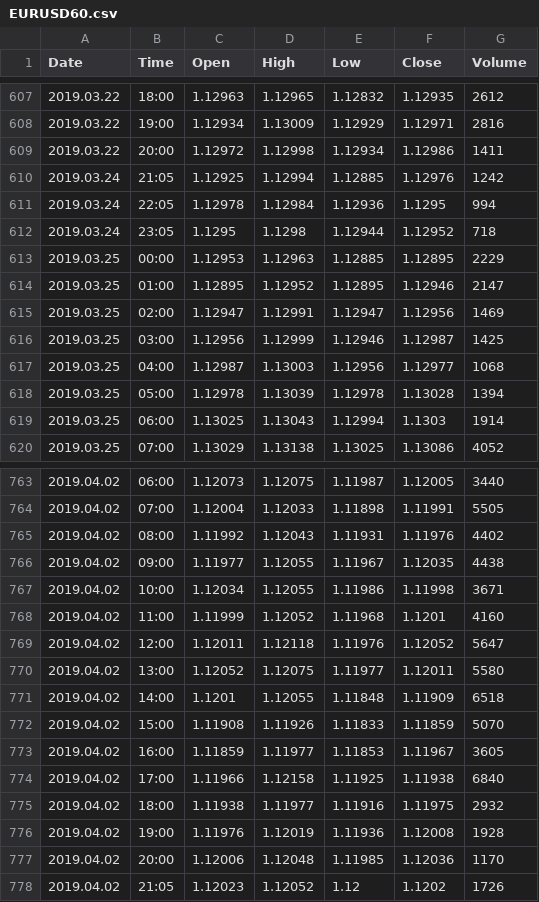
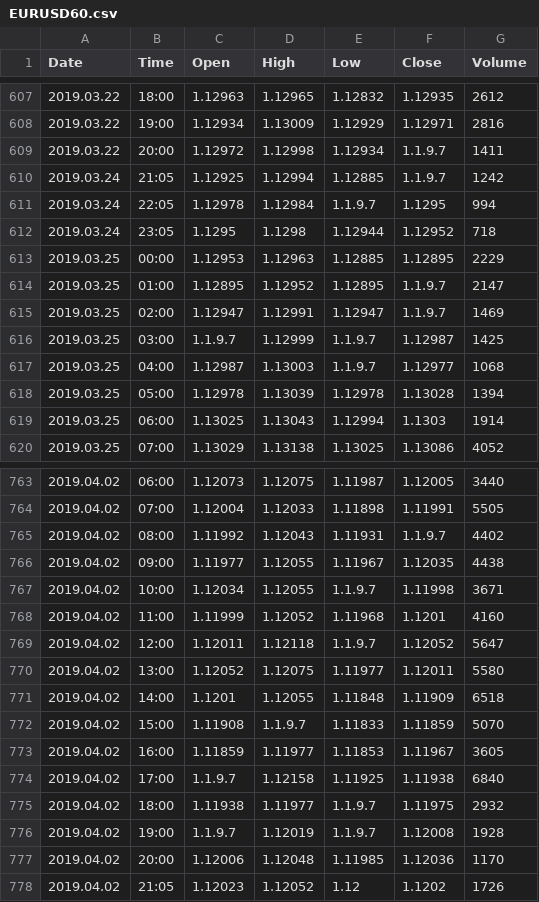
Before and after one commit to jgwill/jgtapy, a CSV file: EURUSD60.csv, drawn as a sheet; only a part is shown, gaps mark what is left out; the diff covers the shown part only.

```diff
--- a/EURUSD60.csv
+++ b/EURUSD60.csv
@@ -608,11 +608,11 @@ Date,Time,Open,High,Low,Close,Volume
 2019.03.22,19:00,1.12934,1.13009,1.12929,1.12971,2816
-2019.03.22,20:00,1.12972,1.12998,1.12934,1.12986,1411
-2019.03.24,21:05,1.12925,1.12994,1.12885,1.12976,1242
-2019.03.24,22:05,1.12978,1.12984,1.12936,1.1295,994
+2019.03.22,20:00,1.12972,1.12998,1.12934,1.1.9.7,1411
+2019.03.24,21:05,1.12925,1.12994,1.12885,1.1.9.7,1242
+2019.03.24,22:05,1.12978,1.12984,1.1.9.7,1.1295,994
 2019.03.24,23:05,1.1295,1.1298,1.12944,1.12952,718
 2019.03.25,00:00,1.12953,1.12963,1.12885,1.12895,2229
-2019.03.25,01:00,1.12895,1.12952,1.12895,1.12946,2147
-2019.03.25,02:00,1.12947,1.12991,1.12947,1.12956,1469
-2019.03.25,03:00,1.12956,1.12999,1.12946,1.12987,1425
-2019.03.25,04:00,1.12987,1.13003,1.12956,1.12977,1068
+2019.03.25,01:00,1.12895,1.12952,1.12895,1.1.9.7,2147
+2019.03.25,02:00,1.12947,1.12991,1.12947,1.1.9.7,1469
+2019.03.25,03:00,1.1.9.7,1.12999,1.1.9.7,1.12987,1425
+2019.03.25,04:00,1.12987,1.13003,1.1.9.7,1.12977,1068
 2019.03.25,05:00,1.12978,1.13039,1.12978,1.13028,1394
@@ -764,14 +764,14 @@ Date,Time,Open,High,Low,Close,Volume
 2019.04.02,07:00,1.12004,1.12033,1.11898,1.11991,5505
-2019.04.02,08:00,1.11992,1.12043,1.11931,1.11976,4402
+2019.04.02,08:00,1.11992,1.12043,1.11931,1.1.9.7,4402
 2019.04.02,09:00,1.11977,1.12055,1.11967,1.12035,4438
-2019.04.02,10:00,1.12034,1.12055,1.11986,1.11998,3671
+2019.04.02,10:00,1.12034,1.12055,1.1.9.7,1.11998,3671
 2019.04.02,11:00,1.11999,1.12052,1.11968,1.1201,4160
-2019.04.02,12:00,1.12011,1.12118,1.11976,1.12052,5647
+2019.04.02,12:00,1.12011,1.12118,1.1.9.7,1.12052,5647
 2019.04.02,13:00,1.12052,1.12075,1.11977,1.12011,5580
 2019.04.02,14:00,1.1201,1.12055,1.11848,1.11909,6518
-2019.04.02,15:00,1.11908,1.11926,1.11833,1.11859,5070
+2019.04.02,15:00,1.11908,1.1.9.7,1.11833,1.11859,5070
 2019.04.02,16:00,1.11859,1.11977,1.11853,1.11967,3605
-2019.04.02,17:00,1.11966,1.12158,1.11925,1.11938,6840
-2019.04.02,18:00,1.11938,1.11977,1.11916,1.11975,2932
-2019.04.02,19:00,1.11976,1.12019,1.11936,1.12008,1928
+2019.04.02,17:00,1.1.9.7,1.12158,1.11925,1.11938,6840
+2019.04.02,18:00,1.11938,1.11977,1.1.9.7,1.11975,2932
+2019.04.02,19:00,1.1.9.7,1.12019,1.1.9.7,1.12008,1928
 2019.04.02,20:00,1.12006,1.12048,1.11985,1.12036,1170
```
Also changed, not shown: 152 edited cells elsewhere in this file, 5 other files.
